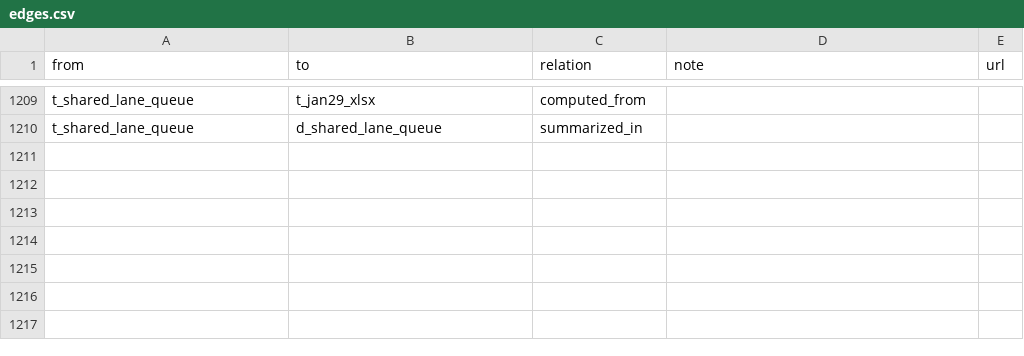
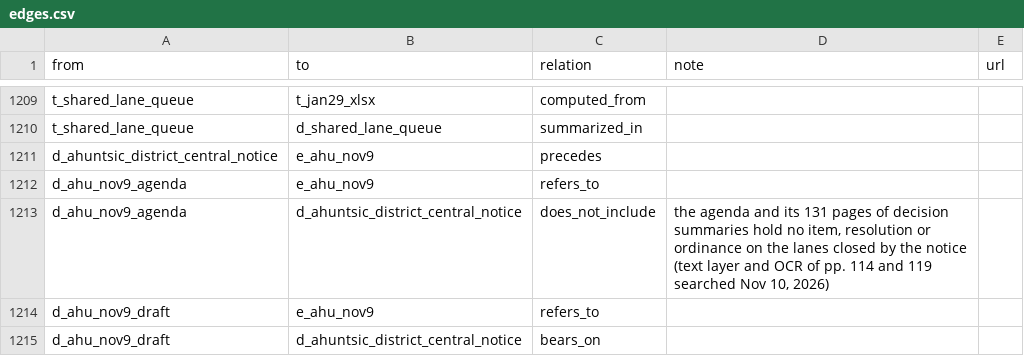
Before and after one commit to OpenMobilityData/Terrebonne-open-sources, a CSV file: 2026-evidence-graph/edges.csv, drawn as a sheet; only a part is shown, gaps mark what is left out; the diff names each change by its address in the sheet, - before the commit and + after, or states it on an @@ line.

```diff
--- a/2026-evidence-graph/edges.csv
+++ b/2026-evidence-graph/edges.csv
+row 1211: d_ahuntsic_district_central_notice | e_ahu_nov9 | precedes
+row 1212: d_ahu_nov9_agenda | e_ahu_nov9 | refers_to
+row 1213: d_ahu_nov9_agenda | d_ahuntsic_district_central_notice | does_not_include | the agenda and its 131 pages of decision summaries hold no item, resolution or ordinance on the lanes closed by the notice (text layer and OCR of pp. 114 and 119 searched Nov 10, 2026)
+row 1214: d_ahu_nov9_draft | e_ahu_nov9 | refers_to
+row 1215: d_ahu_nov9_draft | d_ahuntsic_district_central_notice | bears_on
```
Also changed, not shown: 2026-evidence-graph/nodes.csv, 24 other files.
